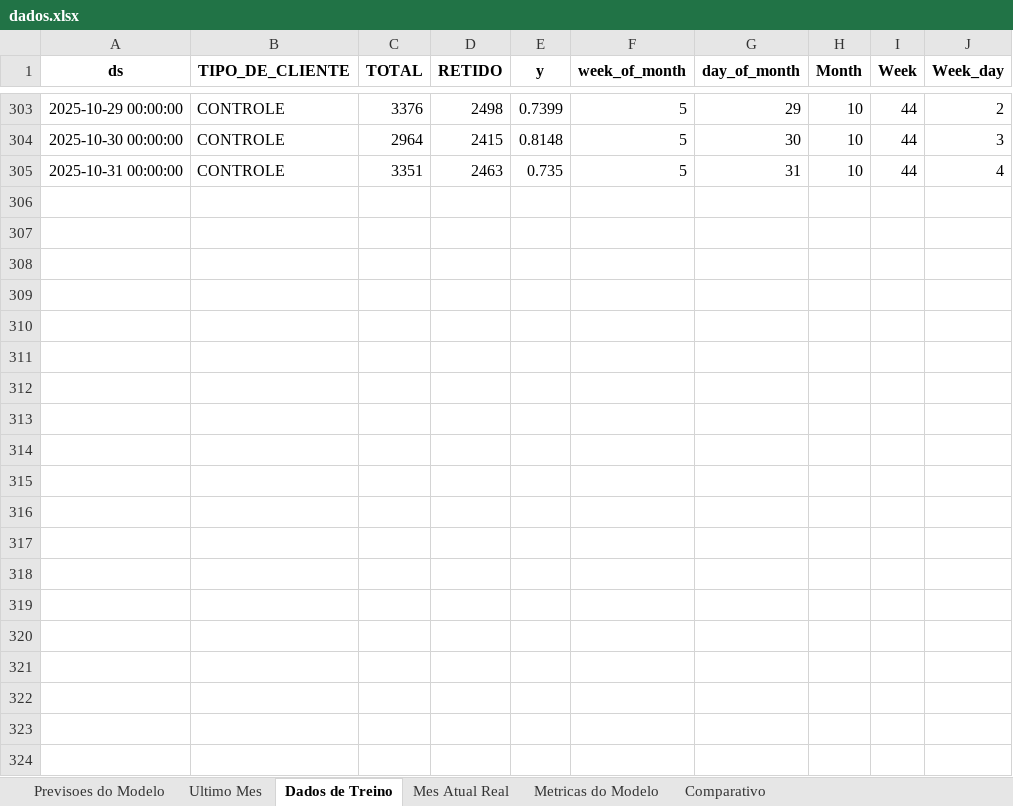
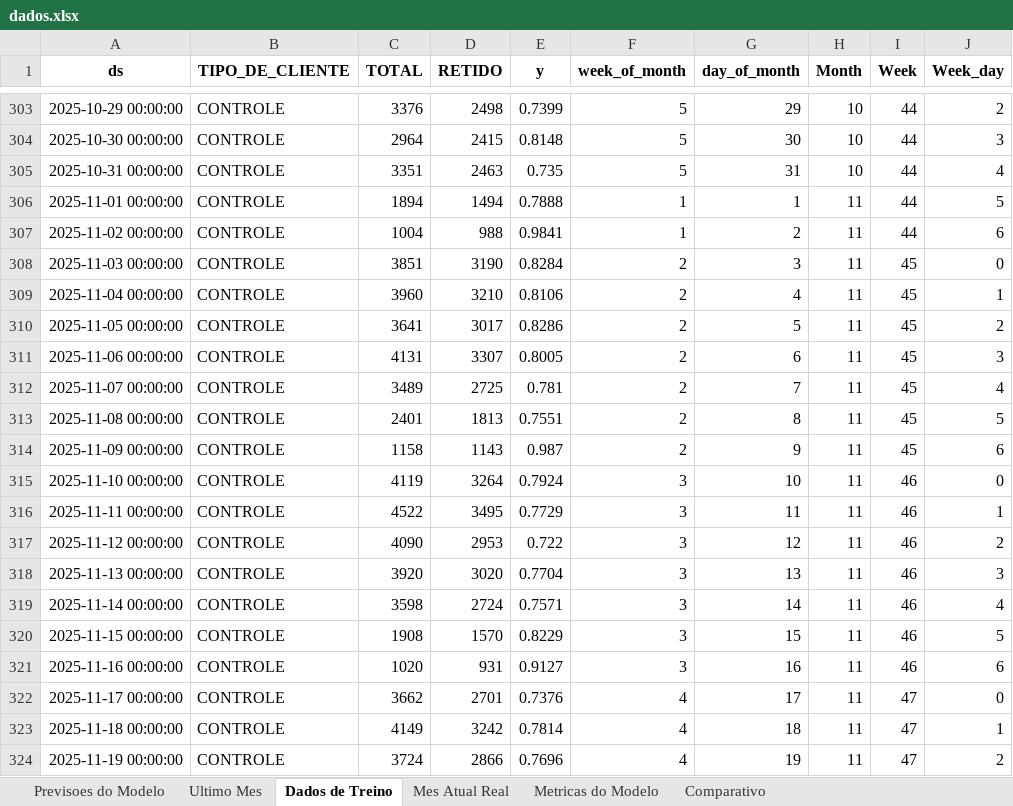
Before and after one commit to PabloMartinsAnalytics/dashboard_previsao, an Excel workbook: dados.xlsx, sheet Dados de Treino, drawn as a sheet; only a part is shown, gaps mark what is left out; values as stored, in another font and other column widths than the file's, no borders; the diff covers the shown part only; the diff names each change by its address in the sheet, - before the commit and + after, or states it on an @@ line.

```diff
--- a/dados.xlsx (sheet Dados de Treino)
+++ b/dados.xlsx (sheet Dados de Treino)
+row 306: 2025-11-01 00:00:00 | CONTROLE | 1894 | 1494 | 0.7888 | 1 | 1 | 11 | 44 | 5
+row 307: 2025-11-02 00:00:00 | CONTROLE | 1004 | 988 | 0.9841 | 1 | 2 | 11 | 44 | 6
+row 308: 2025-11-03 00:00:00 | CONTROLE | 3851 | 3190 | 0.8284 | 2 | 3 | 11 | 45 | 0
+row 309: 2025-11-04 00:00:00 | CONTROLE | 3960 | 3210 | 0.8106 | 2 | 4 | 11 | 45 | 1
+row 310: 2025-11-05 00:00:00 | CONTROLE | 3641 | 3017 | 0.8286 | 2 | 5 | 11 | 45 | 2
+row 311: 2025-11-06 00:00:00 | CONTROLE | 4131 | 3307 | 0.8005 | 2 | 6 | 11 | 45 | 3
+row 312: 2025-11-07 00:00:00 | CONTROLE | 3489 | 2725 | 0.781 | 2 | 7 | 11 | 45 | 4
+row 313: 2025-11-08 00:00:00 | CONTROLE | 2401 | 1813 | 0.7551 | 2 | 8 | 11 | 45 | 5
+row 314: 2025-11-09 00:00:00 | CONTROLE | 1158 | 1143 | 0.987 | 2 | 9 | 11 | 45 | 6
+row 315: 2025-11-10 00:00:00 | CONTROLE | 4119 | 3264 | 0.7924 | 3 | 10 | 11 | 46 | 0
+row 316: 2025-11-11 00:00:00 | CONTROLE | 4522 | 3495 | 0.7729 | 3 | 11 | 11 | 46 | 1
+row 317: 2025-11-12 00:00:00 | CONTROLE | 4090 | 2953 | 0.722 | 3 | 12 | 11 | 46 | 2
+row 318: 2025-11-13 00:00:00 | CONTROLE | 3920 | 3020 | 0.7704 | 3 | 13 | 11 | 46 | 3
+row 319: 2025-11-14 00:00:00 | CONTROLE | 3598 | 2724 | 0.7571 | 3 | 14 | 11 | 46 | 4
+row 320: 2025-11-15 00:00:00 | CONTROLE | 1908 | 1570 | 0.8229 | 3 | 15 | 11 | 46 | 5
+row 321: 2025-11-16 00:00:00 | CONTROLE | 1020 | 931 | 0.9127 | 3 | 16 | 11 | 46 | 6
+row 322: 2025-11-17 00:00:00 | CONTROLE | 3662 | 2701 | 0.7376 | 4 | 17 | 11 | 47 | 0
+row 323: 2025-11-18 00:00:00 | CONTROLE | 4149 | 3242 | 0.7814 | 4 | 18 | 11 | 47 | 1
+row 324: 2025-11-19 00:00:00 | CONTROLE | 3724 | 2866 | 0.7696 | 4 | 19 | 11 | 47 | 2
```
Also changed, not shown: 11 added rows elsewhere in this sheet, sheet Previsoes do Modelo, sheet Ultimo Mes, sheet Comparativo, sheet Mes Atual Real, sheet Metricas do Modelo, 9 other files.
